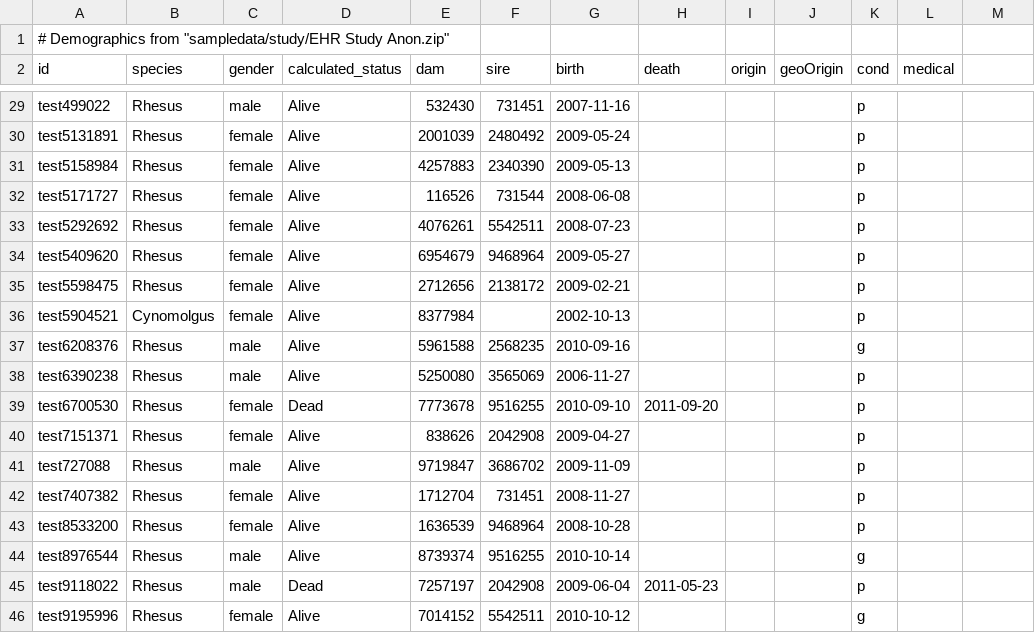
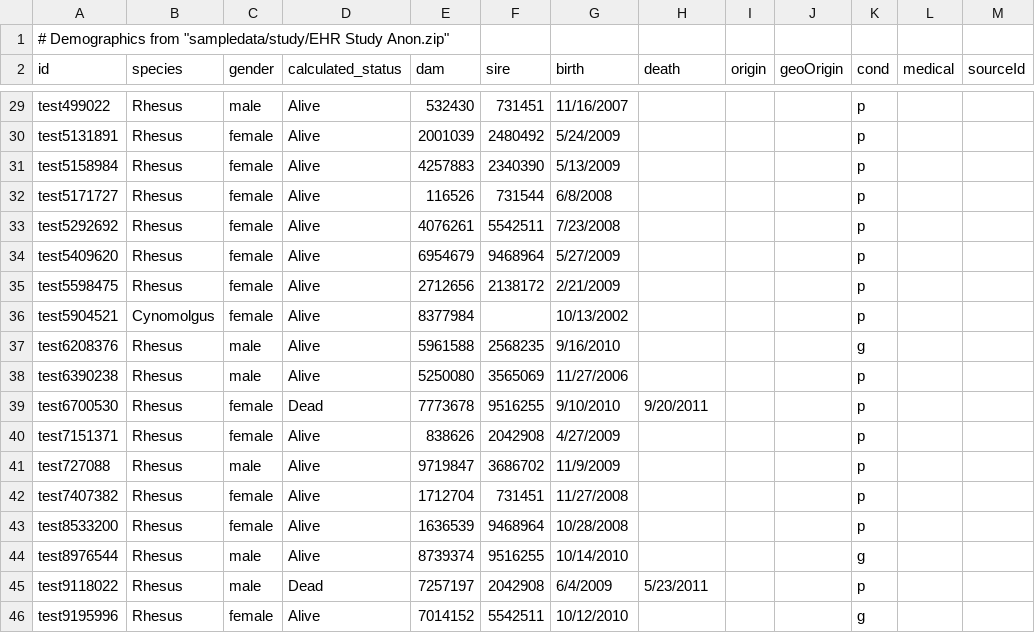
Before and after one commit to LabKey/OConnorLabModules, a TSV file: OConnorRepository/tools/study/datasets/Demographics.tsv, drawn as a sheet; only a part is shown, gaps mark what is left out; the diff covers the shown part only; the diff names each change by its address in the sheet, - before the commit and + after, or states it on an @@ line.

```diff
--- a/OConnorRepository/tools/study/datasets/Demographics.tsv
+++ b/OConnorRepository/tools/study/datasets/Demographics.tsv
-M2: (empty)
+M2: sourceId
-G29 (birth): 2007-11-16
+G29 (birth): 11/16/2007
-G30 (birth): 2009-05-24
+G30 (birth): 5/24/2009
-G31 (birth): 2009-05-13
+G31 (birth): 5/13/2009
-G32 (birth): 2008-06-08
+G32 (birth): 6/8/2008
-G33 (birth): 2008-07-23
+G33 (birth): 7/23/2008
-G34 (birth): 2009-05-27
+G34 (birth): 5/27/2009
-G35 (birth): 2009-02-21
+G35 (birth): 2/21/2009
-G36 (birth): 2002-10-13
+G36 (birth): 10/13/2002
-G37 (birth): 2010-09-16
+G37 (birth): 9/16/2010
-G38 (birth): 2006-11-27
+G38 (birth): 11/27/2006
-G39 (birth): 2010-09-10
+G39 (birth): 9/10/2010
-H39 (death): 2011-09-20
+H39 (death): 9/20/2011
-G40 (birth): 2009-04-27
+G40 (birth): 4/27/2009
-G41 (birth): 2009-11-09
+G41 (birth): 11/9/2009
-G42 (birth): 2008-11-27
+G42 (birth): 11/27/2008
-G43 (birth): 2008-10-28
+G43 (birth): 10/28/2008
-G44 (birth): 2010-10-14
+G44 (birth): 10/14/2010
-G45 (birth): 2009-06-04
+G45 (birth): 6/4/2009
-H45 (death): 2011-05-23
+H45 (death): 5/23/2011
-G46 (birth): 2010-10-12
+G46 (birth): 10/12/2010
```
Also changed, not shown: 32 edited cells elsewhere in this file, 5 other files.
